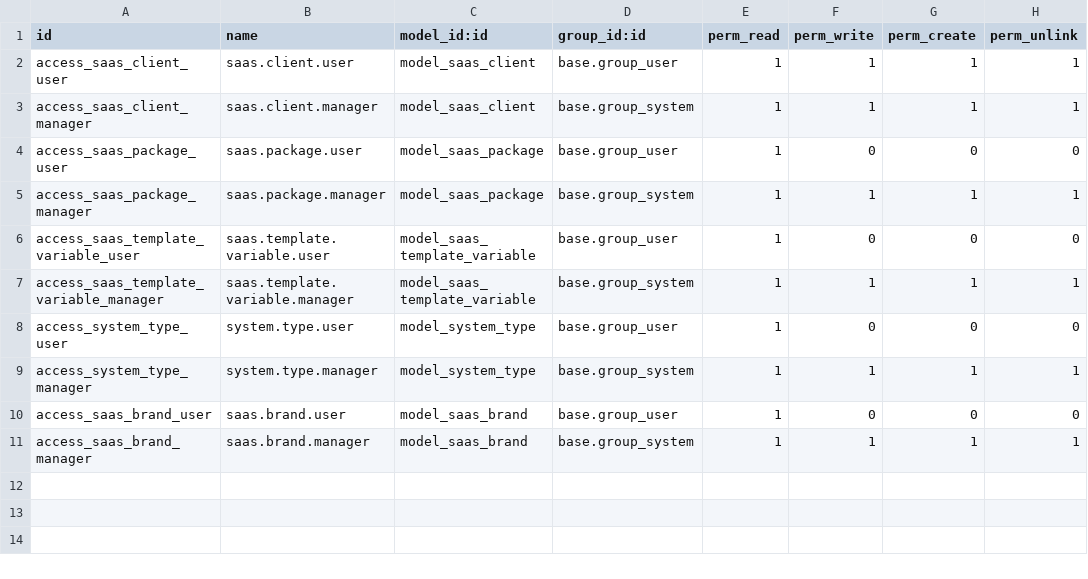
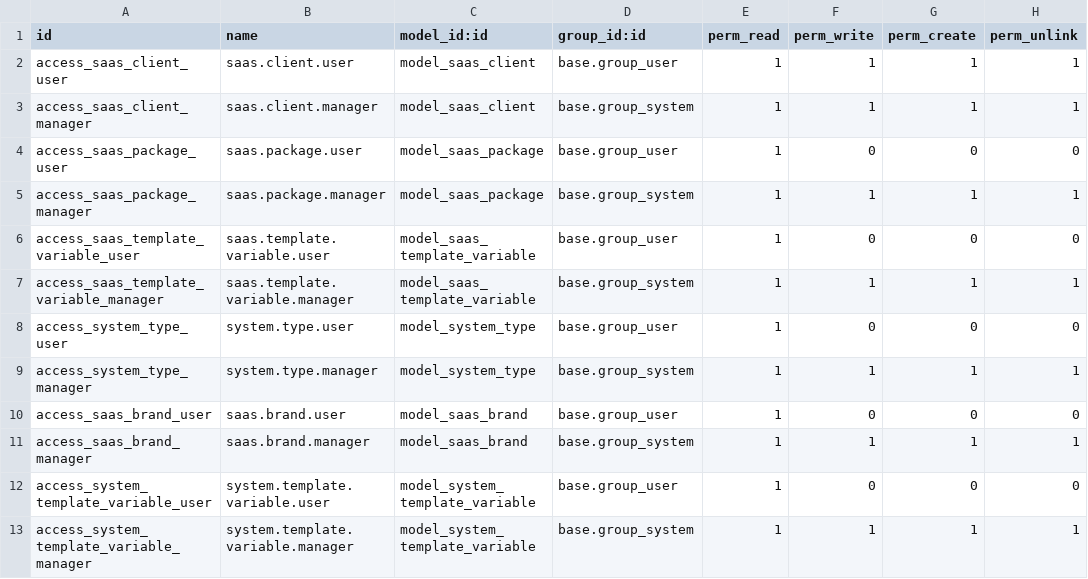
Before and after one commit to autocme/Dnsmain, a CSV file: j_portainer_saas/security/ir.model.access.csv, drawn as a sheet; the diff names each change by its address in the sheet, - before the commit and + after, or states it on an @@ line.

```diff
--- a/j_portainer_saas/security/ir.model.access.csv
+++ b/j_portainer_saas/security/ir.model.access.csv
+row 12: access_system_template_variable_user | system.template.variable.user | model_system_template_variable | base.group_user | 1 | 0 | 0 | 0
+row 13: access_system_template_variable_manager | system.template.variable.manager | model_system_template_variable | base.group_system | 1 | 1 | 1 | 1
```
Also changed, not shown: 1 other file.
